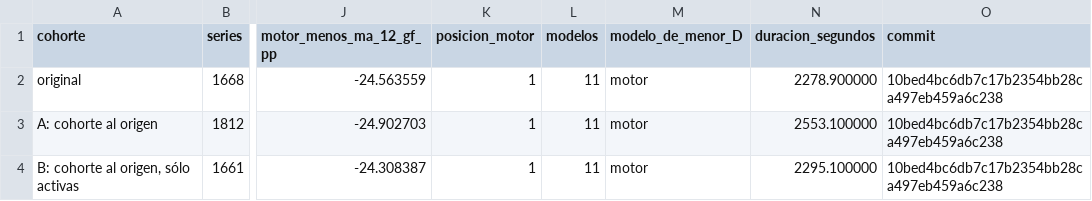
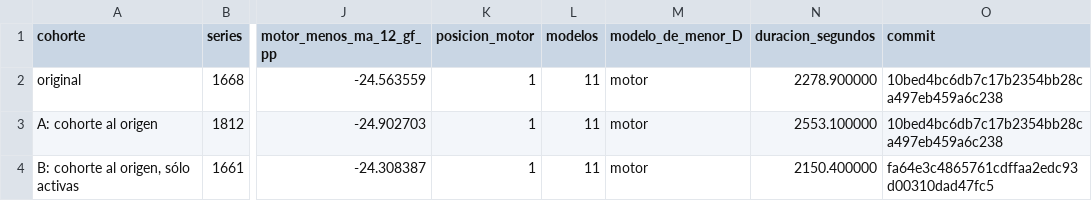
Before and after one commit to noportor/tfg-motor-pronostico-demanda, a CSV file: motor-pronostico/resultados/tablas/tabla_K1_sensibilidad_cohorte.csv, drawn as a sheet; only a part is shown, gaps mark what is left out; the diff names each change by its address in the sheet, - before the commit and + after, or states it on an @@ line.

Commit message:
sensibilidad: la variante B repetida con el árbol limpio (mismas cifras; cambian su commit, duración y sello)

```diff
--- a/motor-pronostico/resultados/tablas/tabla_K1_sensibilidad_cohorte.csv
+++ b/motor-pronostico/resultados/tablas/tabla_K1_sensibilidad_cohorte.csv
-N4 (duracion_segundos): 2295.100000
+N4 (duracion_segundos): 2150.400000
-O4 (commit): 10bed4bc6db7c17b2354bb28ca497eb459a6c238
+O4 (commit): fa64e3c4865761cdffaa2edc93d00310dad47fc5
```
Also changed, not shown: 2 other files.
